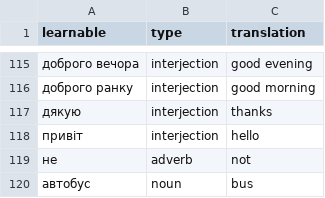
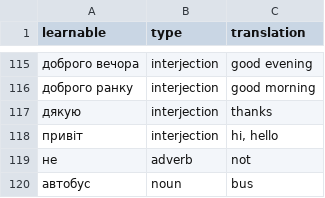
Before and after one commit to faliure/learnall-api, a CSV file: database/migrations/batches/learnables/ua-1.csv, drawn as a sheet; only a part is shown, gaps mark what is left out; the diff names each change by its address in the sheet, - before the commit and + after, or states it on an @@ line.

```diff
--- a/database/migrations/batches/learnables/ua-1.csv
+++ b/database/migrations/batches/learnables/ua-1.csv
-C118 (translation): hello
+C118 (translation): hi, hello
```
Also changed, not shown: 12 other files.
